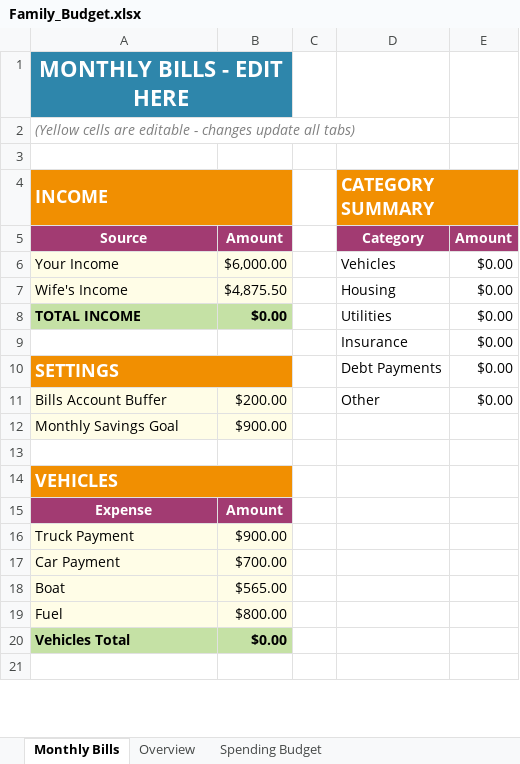
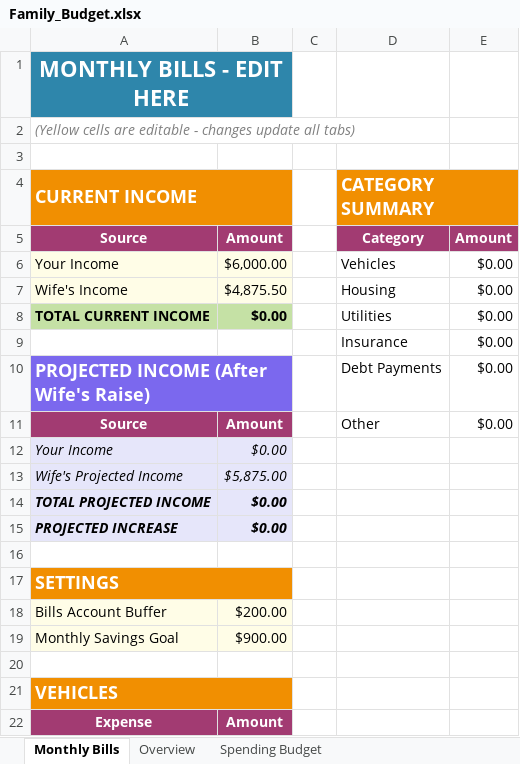
Before and after one commit to jbox662/Box-Dashboard, an Excel workbook: Family_Budget.xlsx, sheet Monthly Bills, drawn as a sheet; only a part is shown; the shorter side is filled out with more unchanged rows; values as stored, in another font and other column widths than the file's, no borders; charts and pictures not drawn; addresses are those after the commit; the diff names each change by its address in the sheet, - before the commit and + after, or states it on an @@ line.

```diff
--- a/Family_Budget.xlsx (sheet Monthly Bills)
+++ b/Family_Budget.xlsx (sheet Monthly Bills)
-A4: INCOME
+A4: CURRENT INCOME
-A8 (CURRENT INCOME): TOTAL INCOME
+A8 (CURRENT INCOME): TOTAL CURRENT INCOME
-A10 (CURRENT INCOME): SETTINGS
+A10 (CURRENT INCOME): PROJECTED INCOME (After Wife's Raise)
-A10:B10 fill: #F18F01
+A10:B10 fill: #7B68EE
+row 11: Source | Amount |  | Other | $0.00
+row 12: Your Income | $0.00
+row 13: Wife's Projected Income | $5,875.00
+row 14: TOTAL PROJECTED INCOME | $0.00
+row 15: PROJECTED INCREASE | $0.00
+row 16: (empty)
+row 17: SETTINGS
-D18 (CATEGORY SUMMARY): Other
+D18 (CATEGORY SUMMARY): (empty)
-E18: $0.00
+E18: (empty)
```
Also changed, not shown: sheet Overview, sheet Spending Budget, formulas that keep their value, charts or pictures.
